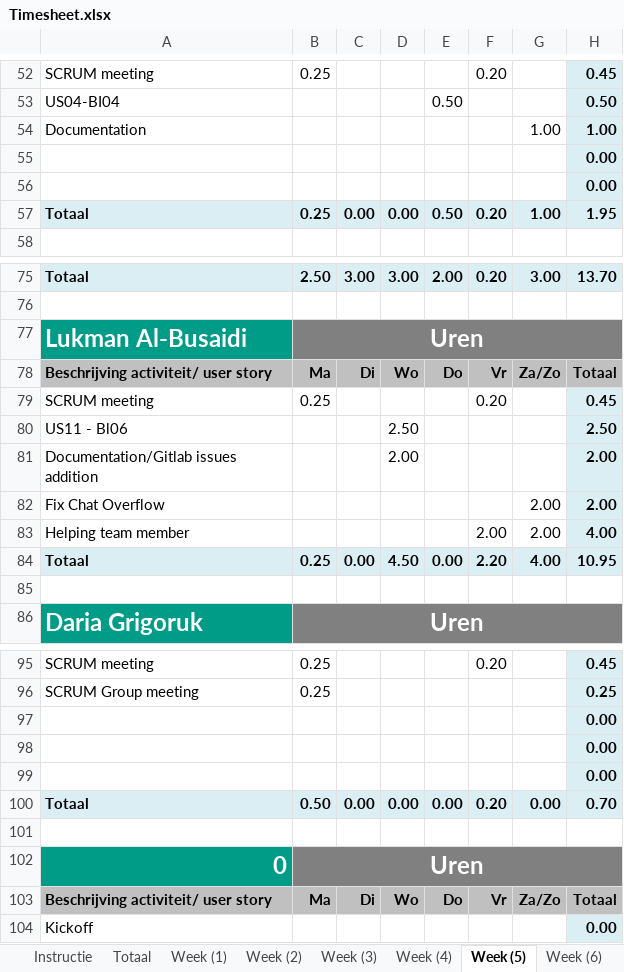
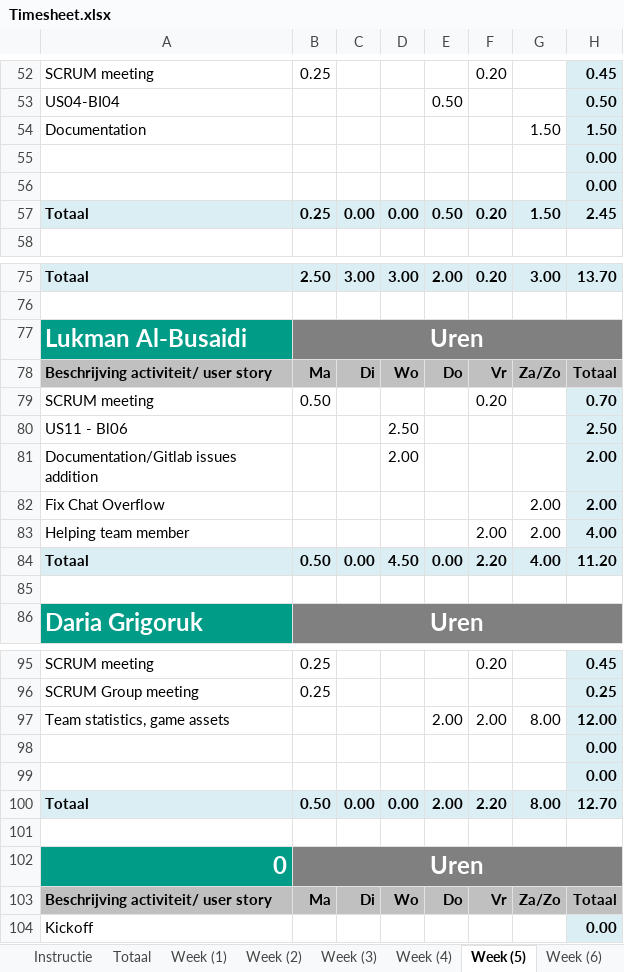
Before and after one commit to CraigChaus/Sketchy-Mine-, an Excel workbook: docs/Timesheet.xlsx, sheet Week (5), drawn as a sheet; only a part is shown, gaps mark what is left out; values as stored, in another font and other column widths than the file's, no borders; removed rows and columns are numbered as before the commit, all else as after; the diff names each change by its address in the sheet, - before the commit and + after, or states it on an @@ line.

```diff
--- a/docs/Timesheet.xlsx (sheet Week (5))
+++ b/docs/Timesheet.xlsx (sheet Week (5))
-G54: 1.00
+G54: 1.50
-H54: 1.00
+H54: 1.50
-G57: 1.00
+G57: 1.50
-H57: 1.95
+H57: 2.45
-B79: 0.25
+B79: 0.50
-H79: 0.45
+H79: 0.70
-B84: 0.25
+B84: 0.50
-H84: 10.95
+H84: 11.20
+row 97: Team statistics, game assets |  |  |  | 2.00 | 2.00 | 8.00 | 12.00
-row 99:  |  |  |  |  |  |  | 0.00
-E100: 0.00
+E100: 2.00
-F100: 0.20
+F100: 2.20
-G100: 0.00
+G100: 8.00
-H100: 0.70
+H100: 12.70
```
Also changed, not shown: sheet Week (6), sheet Totaal, formulas that keep their value, charts or pictures.
